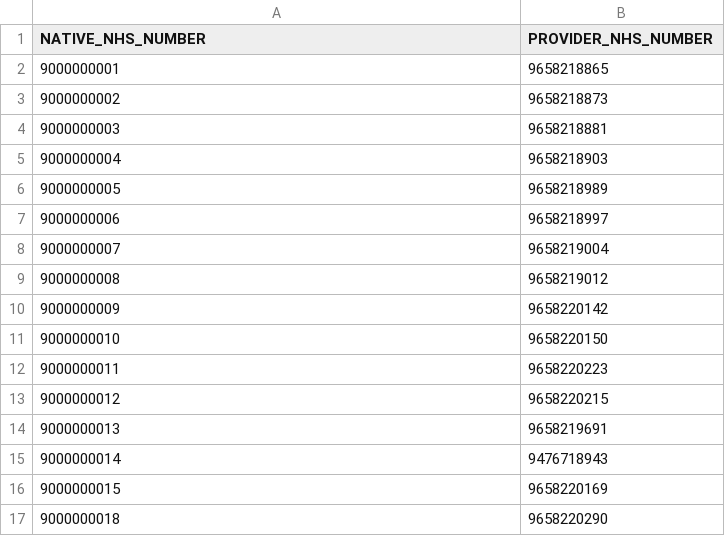
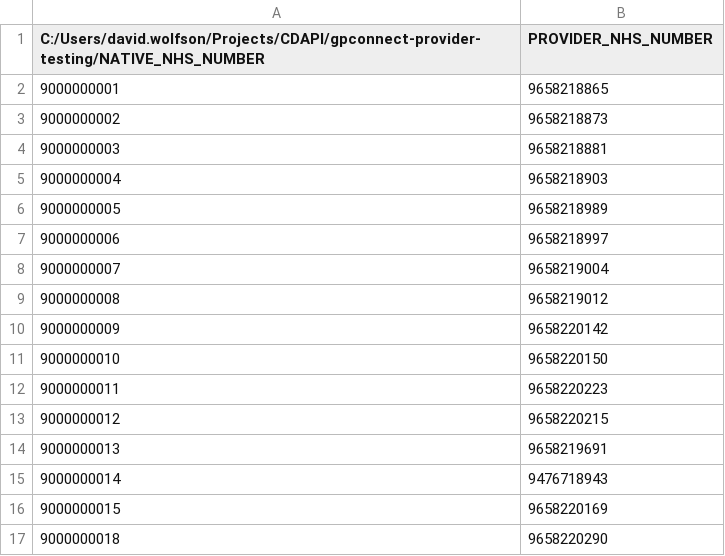
Before and after one commit to uk-gov-mirror/nhsconnect.gpconnect-provider-testing, a CSV file: Data/NHSNoMap.csv, drawn as a sheet.

```diff
--- a/Data/NHSNoMap.csv
+++ b/Data/NHSNoMap.csv
@@ -1,2 +1,2 @@
-NATIVE_NHS_NUMBER,PROVIDER_NHS_NUMBER
+C:/Users/david.wolfson/Projects/CDAPI/gpconnect-provider-testing/NATIVE_NHS_NUMBER,PROVIDER_NHS_NUMBER
 9000000001,9658218865
```
Also changed, not shown: 1 other file.
